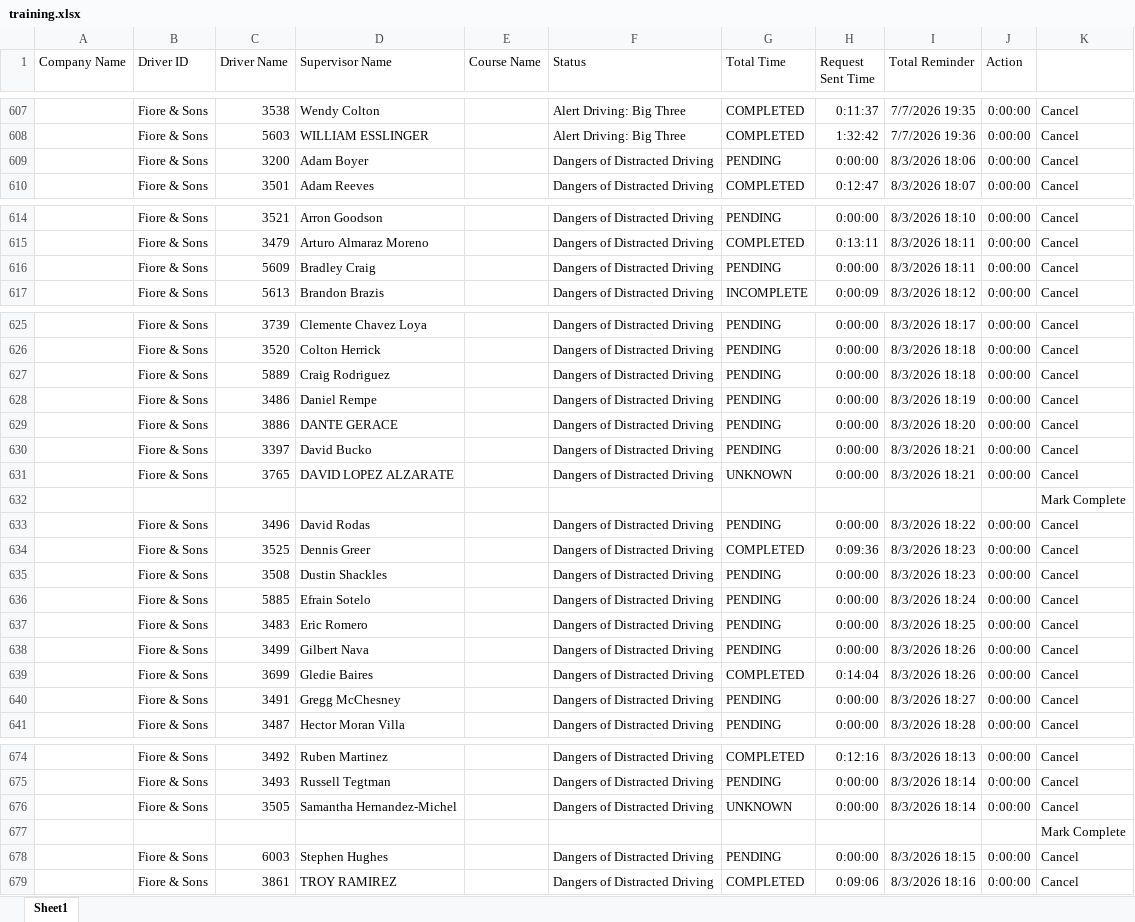
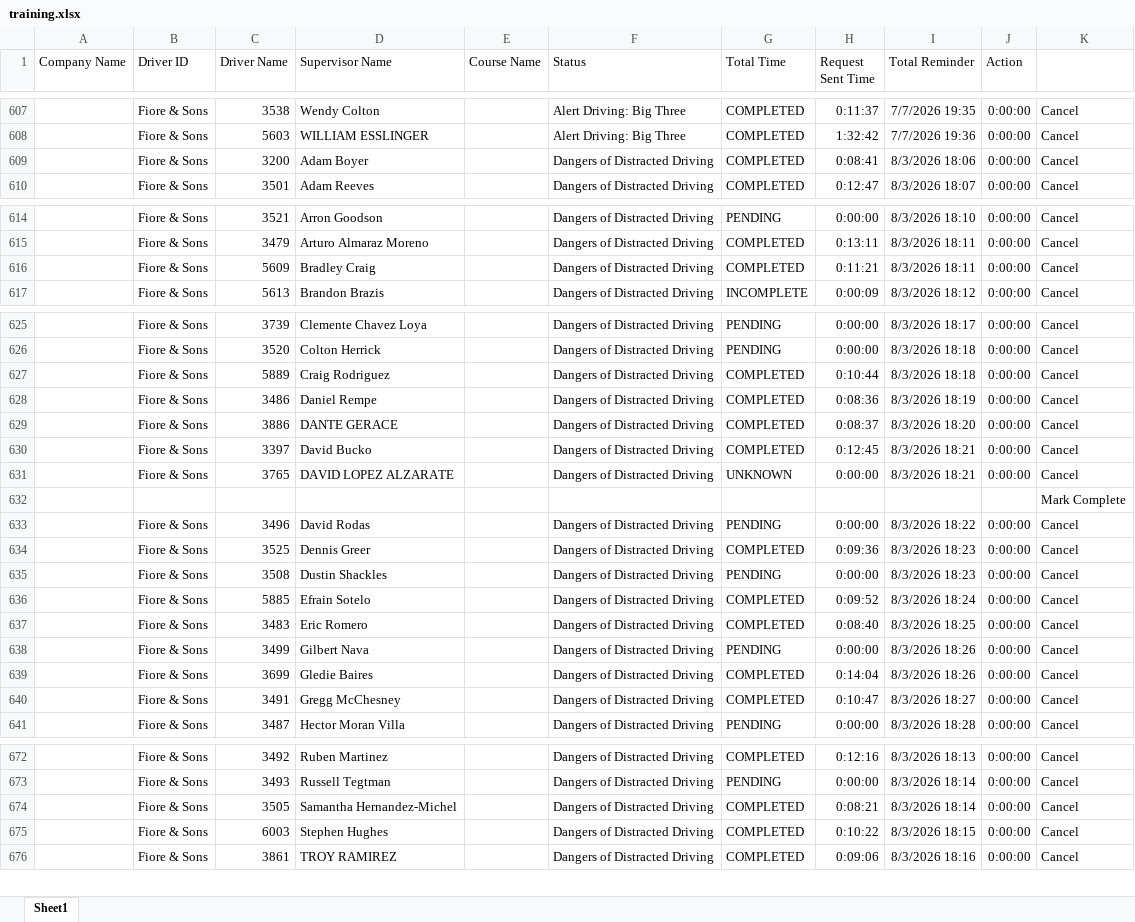
Before and after one commit to jmullins-DEN/Fiore-Sons, an Excel workbook: training.xlsx, sheet Sheet1, drawn as a sheet; only a part is shown, gaps mark what is left out; values as stored, in another font and other column widths than the file's, no borders; removed rows and columns are numbered as before the commit, all else as after; the diff covers the shown part only; the diff names each change by its address in the sheet, - before the commit and + after, or states it on an @@ line.

```diff
--- a/training.xlsx (sheet Sheet1)
+++ b/training.xlsx (sheet Sheet1)
-G609 (Total Time): PENDING
+G609 (Total Time): COMPLETED
-H609 (Request Sent Time): 0:00:00
+H609 (Request Sent Time): 0:08:41
-G616 (Total Time): PENDING
+G616 (Total Time): COMPLETED
-H616 (Request Sent Time): 0:00:00
+H616 (Request Sent Time): 0:11:21
-G627:G630 (Total Time): PENDING
+G627:G630 (Total Time): COMPLETED
-H627 (Request Sent Time): 0:00:00
+H627 (Request Sent Time): 0:10:44
-H628 (Request Sent Time): 0:00:00
+H628 (Request Sent Time): 0:08:36
-H629 (Request Sent Time): 0:00:00
+H629 (Request Sent Time): 0:08:37
-H630 (Request Sent Time): 0:00:00
+H630 (Request Sent Time): 0:12:45
-G636:G637 (Total Time): PENDING
+G636:G637 (Total Time): COMPLETED
-H636 (Request Sent Time): 0:00:00
+H636 (Request Sent Time): 0:09:52
-H637 (Request Sent Time): 0:00:00
+H637 (Request Sent Time): 0:08:40
-G640 (Total Time): PENDING
+G640 (Total Time): COMPLETED
-H640 (Request Sent Time): 0:00:00
+H640 (Request Sent Time): 0:10:47
-G674 (Total Time): UNKNOWN
+G674 (Total Time): COMPLETED
-H674 (Request Sent Time): 0:00:00
+H674 (Request Sent Time): 0:08:21
-row 677:  |  |  |  |  |  |  |  |  |  | Mark Complete
-G675 (Total Time): PENDING
+G675 (Total Time): COMPLETED
-H675 (Request Sent Time): 0:00:00
+H675 (Request Sent Time): 0:10:22
```
Also changed, not shown: 2 removed rows, 1 moved row and 18 edited cells elsewhere in this sheet.
